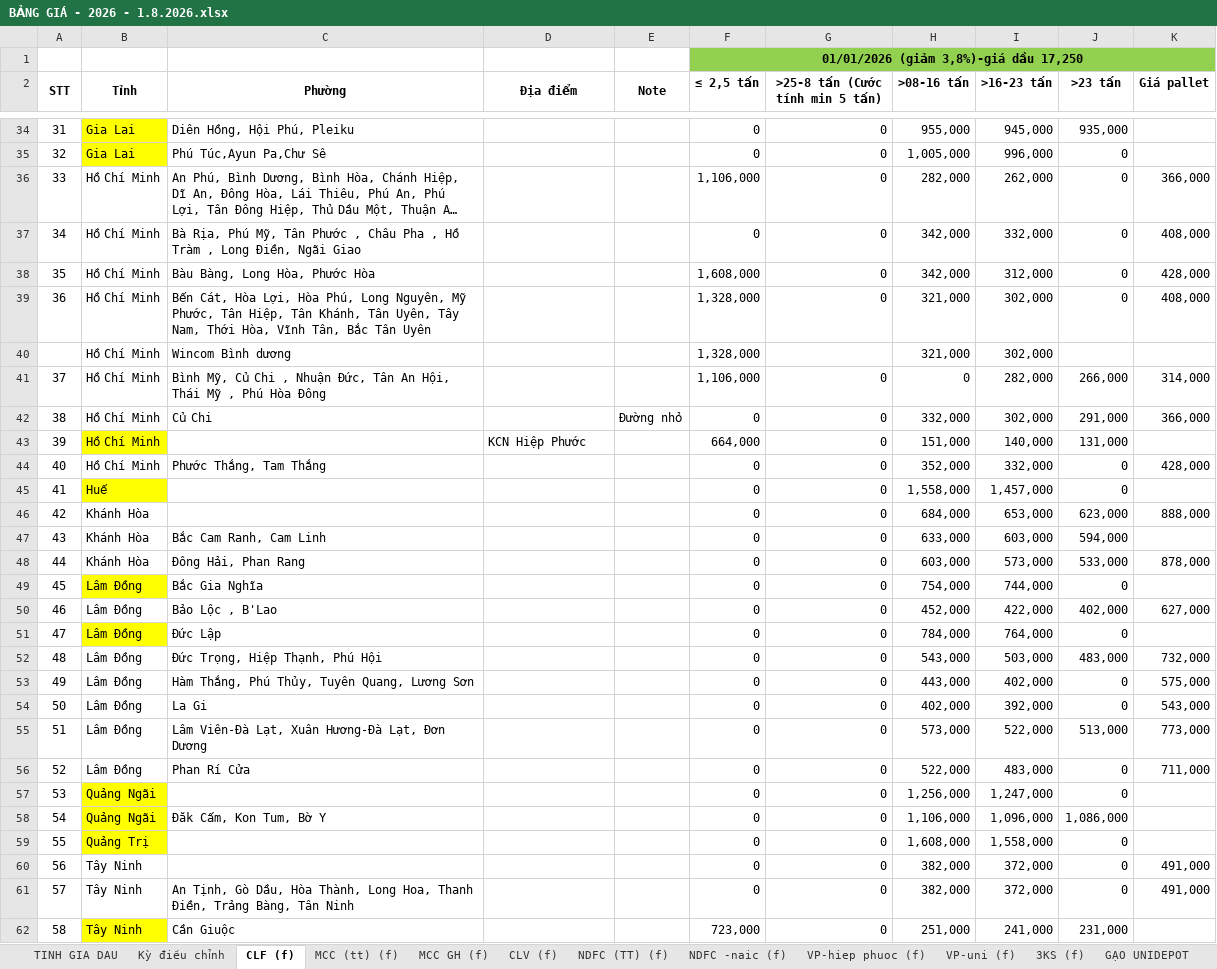
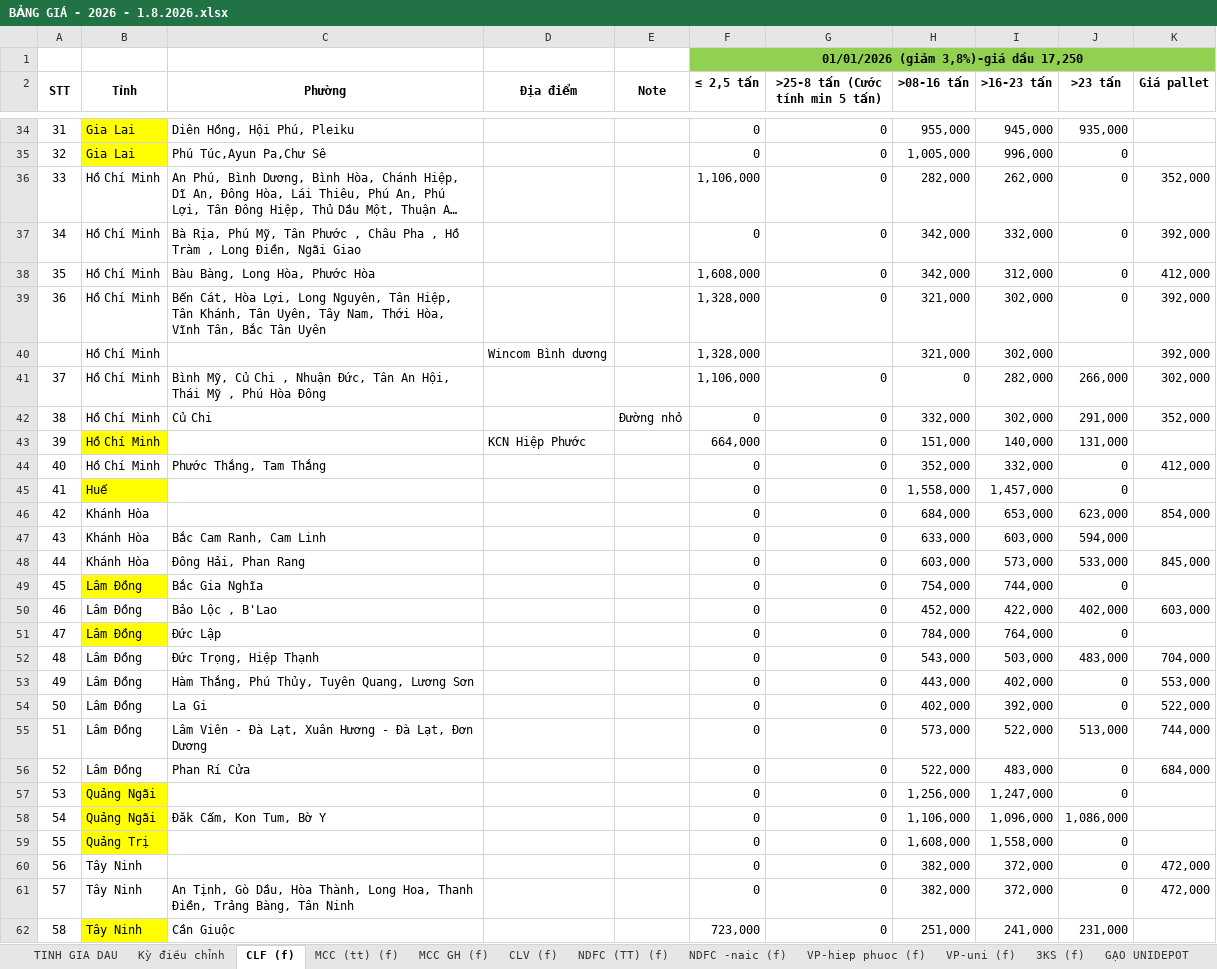
Before and after one commit to thienanle04/web_app_phuphatcorp, an Excel workbook: reference/xu_ly_du_lieu_ke_toan/BẢNG GIÁ - 2026 - 1.8.2026.xlsx, sheet CLF (f), drawn as a sheet; only a part is shown, gaps mark what is left out; long unchanged cells end in …; values as stored, in another font and other column widths than the file's, no borders; the diff covers the shown part only; the diff names each change by its address in the sheet, - before the commit and + after, or states it on an @@ line.

Commit message:
feat(route-pricing): migrate bảng giá CLF thành công
Chuẩn hóa dấu thanh địa danh, seed CLF theo price_book và cascade kỳ điều chỉnh.

```diff
--- a/reference/xu_ly_du_lieu_ke_toan/BẢNG GIÁ - 2026 - 1.8.2026.xlsx (sheet CLF (f))
+++ b/reference/xu_ly_du_lieu_ke_toan/BẢNG GIÁ - 2026 - 1.8.2026.xlsx (sheet CLF (f))
-K36 (Giá pallet): 366,000
+K36 (Giá pallet): 352,000
-K37 (Giá pallet): 408,000
+K37 (Giá pallet): 392,000
-K38 (Giá pallet): 428,000
+K38 (Giá pallet): 412,000
-C39 (Phường): …Hòa Lợi, Hòa Phú, Long Nguyên, Mỹ Phước, Tân Hiệp,…
+C39 (Phường): …Hòa Lợi, Long Nguyên, Tân Hiệp,…
-K39 (Giá pallet): 408,000
+K39 (Giá pallet): 392,000
-C40 (Phường): Wincom Bình dương
+C40 (Phường): (empty)
-D40 (Địa điểm): (empty)
+D40 (Địa điểm): Wincom Bình dương
-K40 (Giá pallet): (empty)
+K40 (Giá pallet): 392,000
-K41 (Giá pallet): 314,000
+K41 (Giá pallet): 302,000
-K42 (Giá pallet): 366,000
+K42 (Giá pallet): 352,000
-K44 (Giá pallet): 428,000
+K44 (Giá pallet): 412,000
-K46 (Giá pallet): 888,000
+K46 (Giá pallet): 854,000
-K48 (Giá pallet): 878,000
+K48 (Giá pallet): 845,000
-K50 (Giá pallet): 627,000
+K50 (Giá pallet): 603,000
-C52 (Phường): Đức Trọng, Hiệp Thạnh, Phú Hội
+C52 (Phường): Đức Trọng, Hiệp Thạnh
-K52 (Giá pallet): 732,000
+K52 (Giá pallet): 704,000
-K53 (Giá pallet): 575,000
+K53 (Giá pallet): 553,000
-K54 (Giá pallet): 543,000
+K54 (Giá pallet): 522,000
-C55 (Phường): Lâm Viên-Đà Lạt, Xuân Hương-Đà Lạt, Đơn…
+C55 (Phường): Lâm Viên - Đà Lạt, Xuân Hương - Đà Lạt, Đơn…
-K55 (Giá pallet): 773,000
+K55 (Giá pallet): 744,000
-K56 (Giá pallet): 711,000
+K56 (Giá pallet): 684,000
-K60:K61 (Giá pallet): 491,000
+K60:K61 (Giá pallet): 472,000
```
Also changed, not shown: 28 edited cells elsewhere in this sheet, 8 other files.
